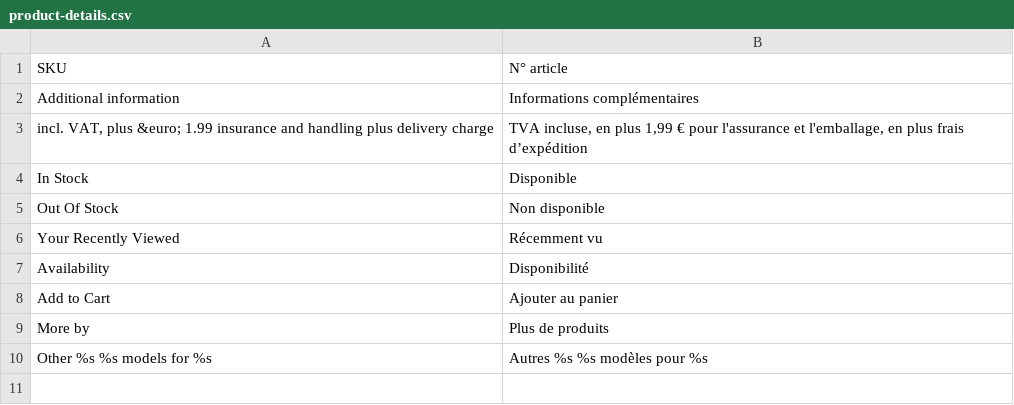
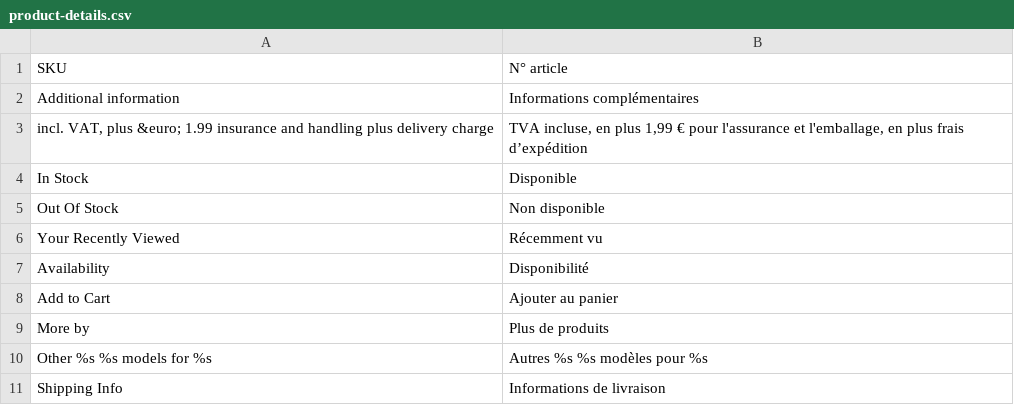
Before and after one commit to lizards-and-pumpkins/catalog, a CSV file: theme/locale/fr_FR/product-details.csv, drawn as a sheet.

Commit message:
Issue #640: Add shipping info popup to product details page

```diff
--- a/theme/locale/fr_FR/product-details.csv
+++ b/theme/locale/fr_FR/product-details.csv
@@ -10 +10,2 @@
 "Other %s %s models for %s","Autres %s %s modèles pour %s"
+"Shipping Info","Informations de livraison"
```
Also changed, not shown: theme/locale/de_DE/product-details.csv, 6 other files.
